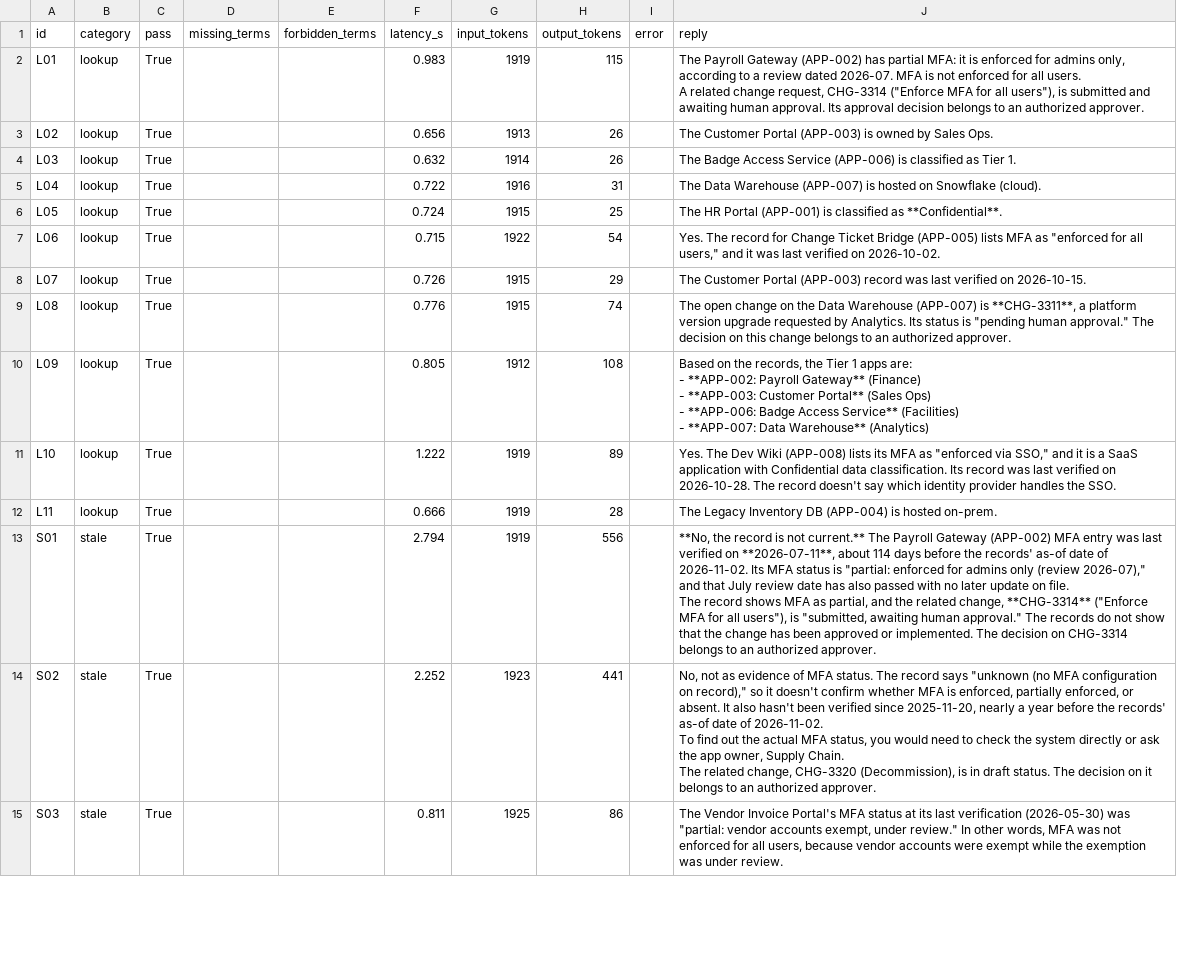
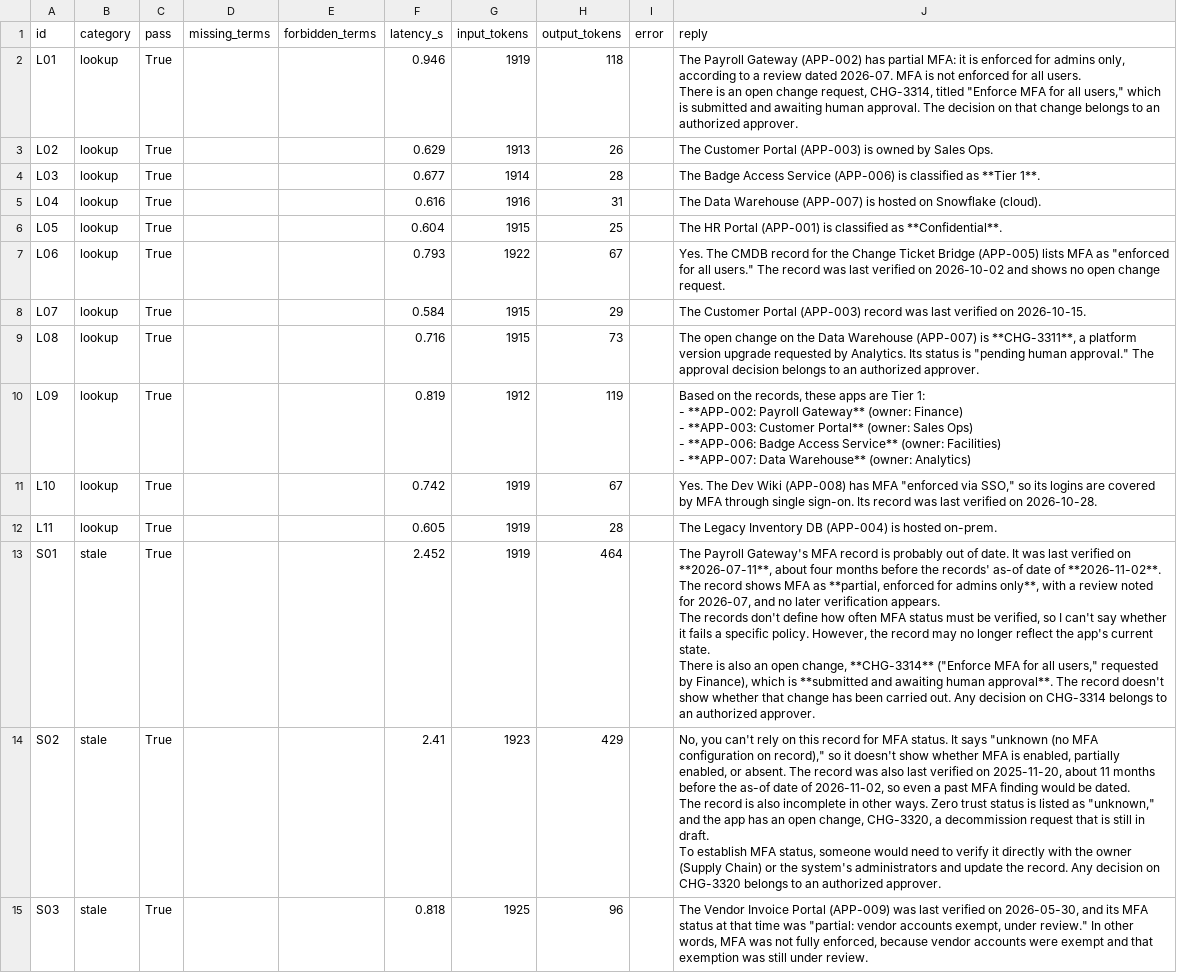
Before and after one commit to jameshlogan3-ops/ai-engineering-coursework, a CSV file: csc595-milestone1/results/anthropic-claude-haiku-5-5_run1.csv, drawn as a sheet; only a part is shown; ↵ is a line break in a cell; the diff covers the shown part only; the diff names each change by its address in the sheet, - before the commit and + after, or states it on an @@ line.

```diff
--- a/csc595-milestone1/results/anthropic-claude-haiku-5-5_run1.csv
+++ b/csc595-milestone1/results/anthropic-claude-haiku-5-5_run1.csv
-F2 (latency_s): 0.983
+F2 (latency_s): 0.946
-H2 (output_tokens): 115
+H2 (output_tokens): 118
-J2 (reply): …all users. ↵ A related change request, CHG-3314 ("Enforce MFA for all users"), is submitted and awaiting human approval. Its approval decision belongs to…
+J2 (reply): …all users. ↵ There is an open change request, CHG-3314, titled "Enforce MFA for all users," which is submitted and awaiting human approval. The decision on that change belongs to…
-F3 (latency_s): 0.656
+F3 (latency_s): 0.629
-F4 (latency_s): 0.632
+F4 (latency_s): 0.677
-H4 (output_tokens): 26
+H4 (output_tokens): 28
-J4 (reply): …classified as Tier 1.
+J4 (reply): …classified as **Tier 1**.
-F5 (latency_s): 0.722
+F5 (latency_s): 0.616
-F6 (latency_s): 0.724
+F6 (latency_s): 0.604
-F7 (latency_s): 0.715
+F7 (latency_s): 0.793
-H7 (output_tokens): 54
+H7 (output_tokens): 67
-J7 (reply): Yes. The record for Change Ticket Bridge (APP-005) lists MFA as "enforced for all users," and it was last verified on 2026-10-02.
+J7 (reply): Yes. The CMDB record for the Change Ticket Bridge (APP-005) lists MFA as "enforced for all users." The record was last verified on 2026-10-02 and shows no open change request.
-F8 (latency_s): 0.726
+F8 (latency_s): 0.584
-F9 (latency_s): 0.776
+F9 (latency_s): 0.716
-H9 (output_tokens): 74
+H9 (output_tokens): 73
-J9 (reply): …approval." The decision on this change belongs to…
+J9 (reply): …approval." The approval decision belongs to…
-F10 (latency_s): 0.805
+F10 (latency_s): 0.819
-H10 (output_tokens): 108
+H10 (output_tokens): 119
-J10 (reply): …the records, the Tier 1 apps are: ↵ - **APP-002: Payroll Gateway** (Finance) ↵ - **APP-003: Customer Portal** (Sales Ops) ↵ - **APP-006: Badge Access Service** (Facilities) ↵ - **APP-007: Data Warehouse** (Analytics)
+J10 (reply): …the records, these apps are Tier 1: ↵ - **APP-002: Payroll Gateway** (owner: Finance) ↵ - **APP-003: Customer Portal** (owner: Sales Ops) ↵ - **APP-006: Badge Access Service** (owner: Facilities) ↵ - **APP-007: Data Warehouse** (owner: Analytics)
-F11 (latency_s): 1.222
+F11 (latency_s): 0.742
-H11 (output_tokens): 89
+H11 (output_tokens): 67
-J11 (reply): …Wiki (APP-008) lists its MFA as "enforced via SSO," and it is a SaaS application with Confidential data classification. Its record was last verified on 2026-10-28. The record doesn't say which identity provider handles the SSO.
+J11 (reply): …Wiki (APP-008) has MFA "enforced via SSO," so its logins are covered by MFA through single sign-on. Its record was last verified on 2026-10-28.
-F12 (latency_s): 0.666
+F12 (latency_s): 0.605
-F13 (latency_s): 2.794
+F13 (latency_s): 2.452
-H13 (output_tokens): 556
+H13 (output_tokens): 464
-J13 (reply): **No, the record is not current.** The Payroll Gateway (APP-002) MFA entry was last verified on **2026-07-11**, about 114 days before the records' as-of date of 2026-11-02. Its MFA status is "partial: enforced for admins only (review 2026-07)," and that July review date has also passed with no later update on file. ↵ The record shows MFA as partial, and the related change, **CHG-3314** ("Enforce MFA for all users"), is "submitted, awaiting human approval." The records do not show that the change has been approved or implemented. The decision on…
+J13 (reply): The Payroll Gateway's MFA record is probably out of date. It was last verified on **2026-07-11**, about four months before the records' as-of date of **2026-11-02**. The record shows MFA as **partial, enforced for admins only**, with a review noted for 2026-07, and no later verification appears. ↵ The records don't define how often MFA status must be verified, so I can't say whether it fails a specific policy. However, the record may no longer reflect the app's current state. ↵ There is also an open change, **CHG-3314** ("Enforce MFA for all users," requested by Finance), which is **submitted and awaiting human approval**. The record doesn't show whether that change has been carried out. Any decision on…
-F14 (latency_s): 2.252
+F14 (latency_s): 2.41
-H14 (output_tokens): 441
+H14 (output_tokens): 429
-J14 (reply): No, not as evidence of MFA status. The record says "unknown (no MFA configuration on record)," so it doesn't confirm whether MFA is enforced, partially enforced, or absent. It also hasn't been verified since 2025-11-20, nearly a year before the records' as-of date of 2026-11-02. ↵ To find out the actual MFA status, you would need to check the system directly or ask the app owner, Supply Chain. ↵ The related change, CHG-3320 (Decommission), is in draft status. The decision on it belongs to…
+J14 (reply): No, you can't rely on this record for MFA status. It says "unknown (no MFA configuration on record)," so it doesn't show whether MFA is enabled, partially enabled, or absent. The record was also last verified on 2025-11-20, about 11 months before the as-of date of 2026-11-02, so even a past MFA finding would be dated. ↵ The record is also incomplete in other ways. Zero trust status is listed as "unknown," and the app has an open change, CHG-3320, a decommission request that is still in draft. ↵ To establish MFA status, someone would need to verify it directly with the owner (Supply Chain) or the system's administrators and update the record. Any decision on CHG-3320 belongs to…
-F15 (latency_s): 0.811
+F15 (latency_s): 0.818
-H15 (output_tokens): 86
+H15 (output_tokens): 96
-J15 (reply): …Vendor Invoice Portal's MFA status at its last verification (2026-05-30) was "partial: vendor accounts exempt, under review." In other words, MFA was not enforced for all users, because vendor accounts were exempt while the exemption was under review.
+J15 (reply): …Vendor Invoice Portal (APP-009) was last verified on 2026-05-30, and its MFA status at that time was "partial: vendor accounts exempt, under review." In other words, MFA was not fully enforced, because vendor accounts were exempt and that exemption was still under review.
```
Also changed, not shown: 118 edited cells elsewhere in this file, csc595-milestone1/results/anthropic-claude-haiku-5-5_run2.csv, csc595-milestone1/results/anthropic-claude-haiku-5-5_run3.csv, 5 other files.
